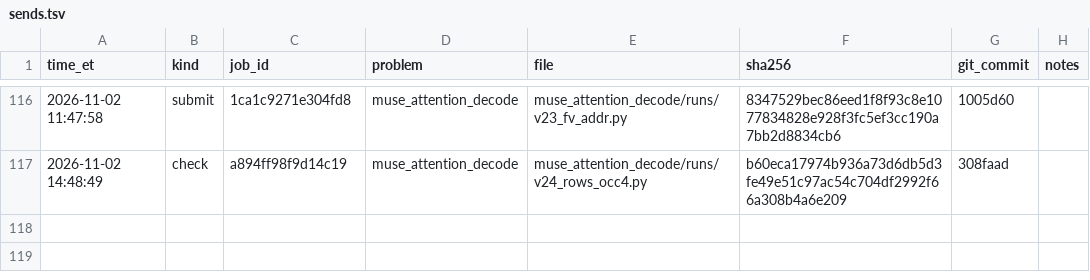
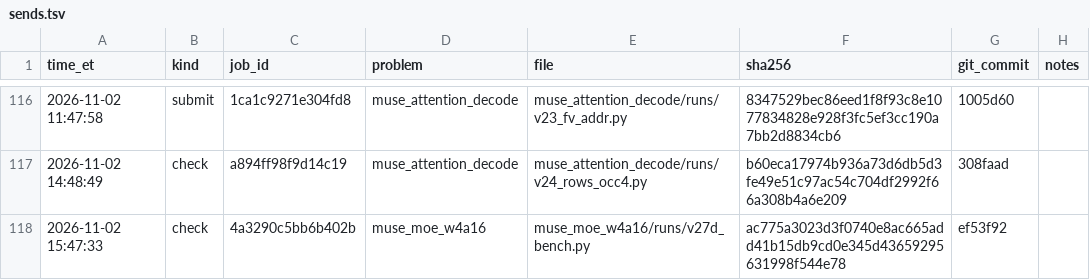
Before and after one commit to arman-dogru/open-kernel-challenge, a TSV file: sends.tsv, drawn as a sheet; only a part is shown, gaps mark what is left out; the diff names each change by its address in the sheet, - before the commit and + after, or states it on an @@ line.

Commit message:
v27d check 4a3290c5bb6b402b: sends row + profiles (1.536x [1.513, 1.559]; kernel_fn = v26e; v27 sweep slower than v26e at 1/8/16/32: 61/143/145/243 vs 47/100/102/169 us)

```diff
--- a/sends.tsv
+++ b/sends.tsv
+row 118: 2026-11-02 15:47:33 | check | 4a3290c5bb6b402b | muse_moe_w4a16 | muse_moe_w4a16/runs/v27d_bench.py | ac775a3023d3f0740e8ac665add41b15db9cd0e345d43659295631998f544e78 | ef53f92
```
Also changed, not shown: 3 other files.
